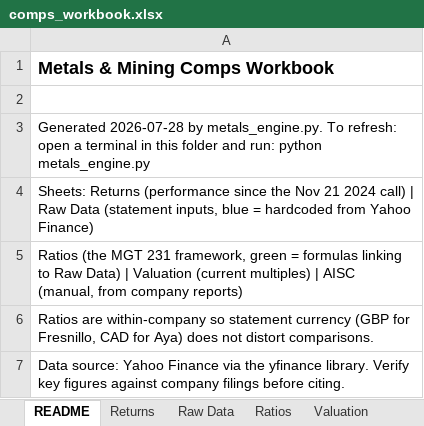
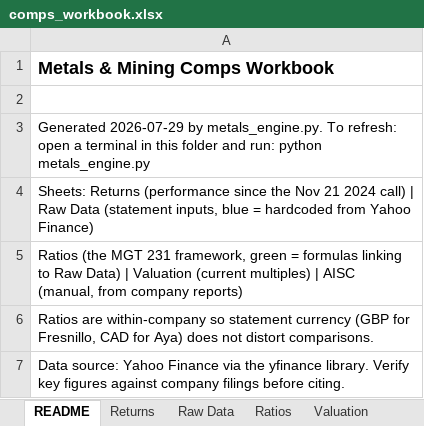
Before and after one commit to yalchinnijat/metals-mining-research, an Excel workbook: 02-data-engine/comps_workbook.xlsx, sheet README, drawn as a sheet; values as stored, in another font and other column widths than the file's, no borders; the diff names each change by its address in the sheet, - before the commit and + after, or states it on an @@ line.

```diff
--- a/02-data-engine/comps_workbook.xlsx (sheet README)
+++ b/02-data-engine/comps_workbook.xlsx (sheet README)
-A3: Generated 2026-07-28 by metals_engine.py.…
+A3: Generated 2026-07-29 by metals_engine.py.…
```
Also changed, not shown: sheet Valuation, sheet Returns, 1 other file.
